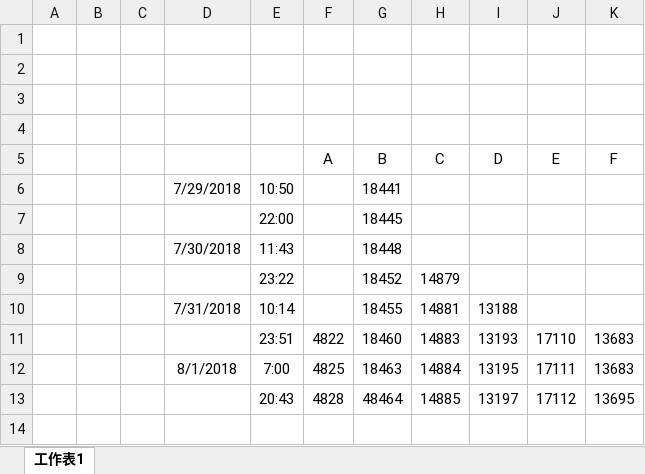
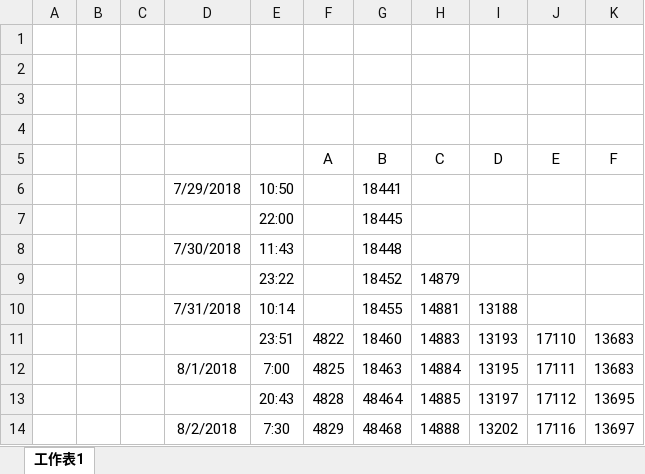
Before and after one commit to jatt09/project001, an Excel workbook: 統計.xlsx, sheet 工作表1, drawn as a sheet; values as stored, in another font and other column widths than the file's, no borders; the diff names each change by its address in the sheet, - before the commit and + after, or states it on an @@ line.

Commit message:
2018-08-02 07:30

```diff
--- a/統計.xlsx (sheet 工作表1)
+++ b/統計.xlsx (sheet 工作表1)
+row 14:  |  |  | 8/2/2018 | 7:30 | 4829 | 48468 | 14888 | 13202 | 17116 | 13697
```
